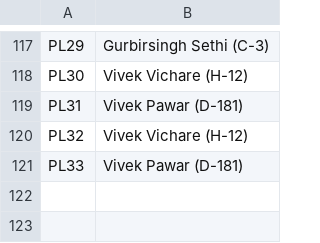
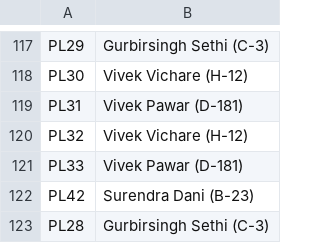
Before and after one commit to kaunteya/jade-indoor, a CSV file: schedules/data/results.csv, drawn as a sheet; only a part is shown, gaps mark what is left out.

Commit message:
Add the Group C decider and settle two more pool groups
PL42 gave Reyansh Agrawal and Surendra Dani the head-to-head the partial
round robin never did; Surendra won it and takes the Group C runner-up
spot. Placed at Sat 20:05, the next free slot on a table idle since
18:55, with both players clear either side of it. Like PL41 it depends
on results, so draw.py cannot produce it and regenerating drops it.

PL28 completes Group D on the awkward branch: Gurbirsingh Sethi,
Vivek Pawar and Vivek Vichare all finish 2-1 and their head-to-heads
form a cycle, so no decider can order them. Group B is still tied three
ways as well, leaving both of Sunday's PL36/PL37 group slots open.

```diff
--- a/schedules/data/results.csv
+++ b/schedules/data/results.csv
@@ -121 +121,3 @@ PL32,Vivek Vichare (H-12)
 PL33,Vivek Pawar (D-181)
+PL42,Surendra Dani (B-23)
+PL28,Gurbirsingh Sethi (C-3)
```
Also changed, not shown: schedules/data/pool-singles.csv.
